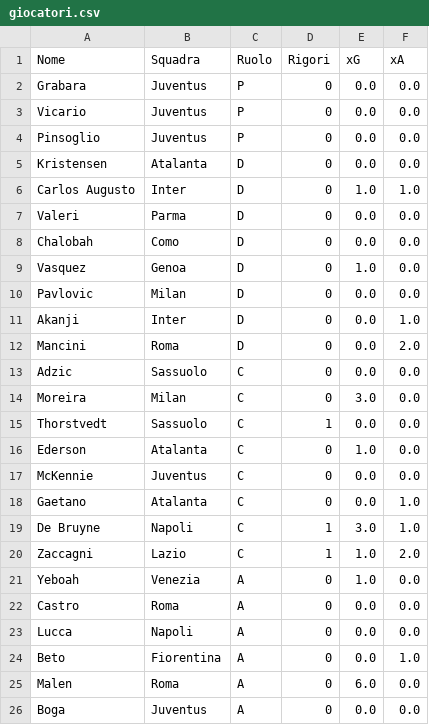
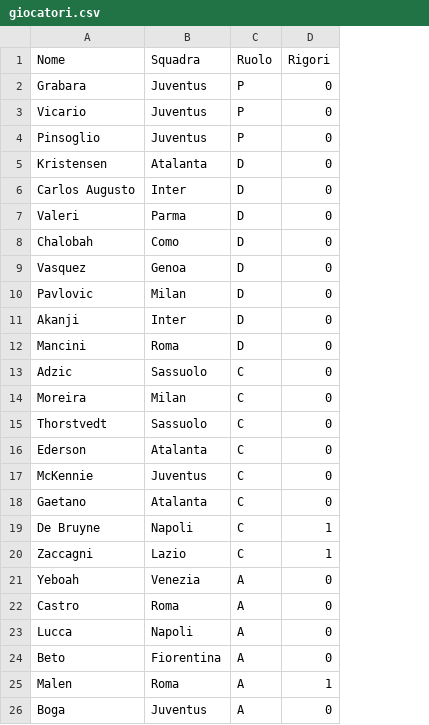
Before and after one commit to gretafavaro/Fanta, a CSV file: giocatori.csv, drawn as a sheet; the diff names each change by its address in the sheet, - before the commit and + after, or states it on an @@ line.

Commit message:
Add files via upload

```diff
--- a/giocatori.csv
+++ b/giocatori.csv
-column E (xG), rows 2-26: 0.0 | 0.0 | 0.0 | 0.0 | 1.0 | 0.0 | 0.0 | 1.0 | 0.0 | 0.0 | 0.0 | 0.0 | 3.0 | 0.0 | 1.0 | 0.0 | 0.0 | 3.0 | 1.0 | 1.0 | 0.0 | 0.0 | 0.0 | 6.0 | 0.0
-column F (xA), rows 2-26: 0.0 | 0.0 | 0.0 | 0.0 | 1.0 | 0.0 | 0.0 | 0.0 | 0.0 | 1.0 | 2.0 | 0.0 | 0.0 | 0.0 | 0.0 | 0.0 | 1.0 | 1.0 | 2.0 | 0.0 | 0.0 | 0.0 | 1.0 | 0.0 | 0.0
-D15 (Rigori): 1
+D15 (Rigori): 0
-D25 (Rigori): 0
+D25 (Rigori): 1
```
